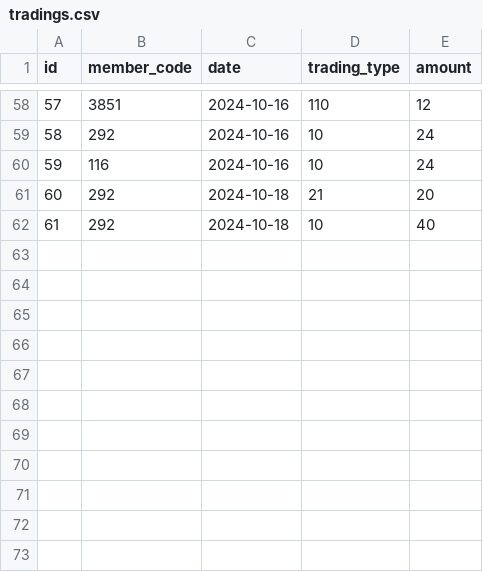
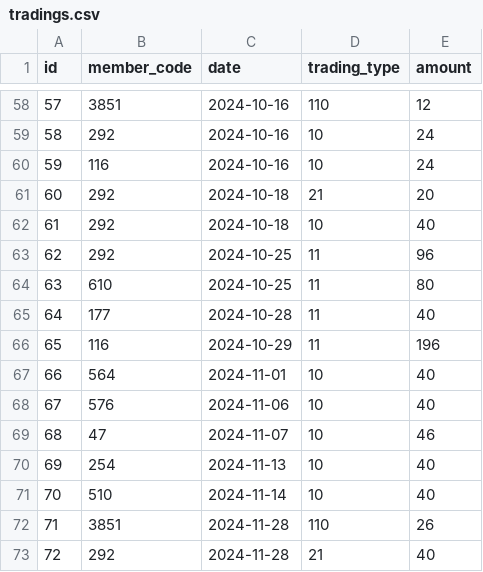
Before and after one commit to skarubos/itemadmin, a CSV file: database/seeders/tradings.csv, drawn as a sheet; only a part is shown, gaps mark what is left out; the diff names each change by its address in the sheet, - before the commit and + after, or states it on an @@ line.

```diff
--- a/database/seeders/tradings.csv
+++ b/database/seeders/tradings.csv
+row 63: 62 | 292 | 2024-10-25 | 11 | 96
+row 64: 63 | 610 | 2024-10-25 | 11 | 80
+row 65: 64 | 177 | 2024-10-28 | 11 | 40
+row 66: 65 | 116 | 2024-10-29 | 11 | 196
+row 67: 66 | 564 | 2024-11-01 | 10 | 40
+row 68: 67 | 576 | 2024-11-06 | 10 | 40
+row 69: 68 | 47 | 2024-11-07 | 10 | 46
+row 70: 69 | 254 | 2024-11-13 | 10 | 40
+row 71: 70 | 510 | 2024-11-14 | 10 | 40
+row 72: 71 | 3851 | 2024-11-28 | 110 | 26
+row 73: 72 | 292 | 2024-11-28 | 21 | 40
```
Also changed, not shown: database/seeders/depo_ini0.csv, database/seeders/products.csv, 9 other files.
